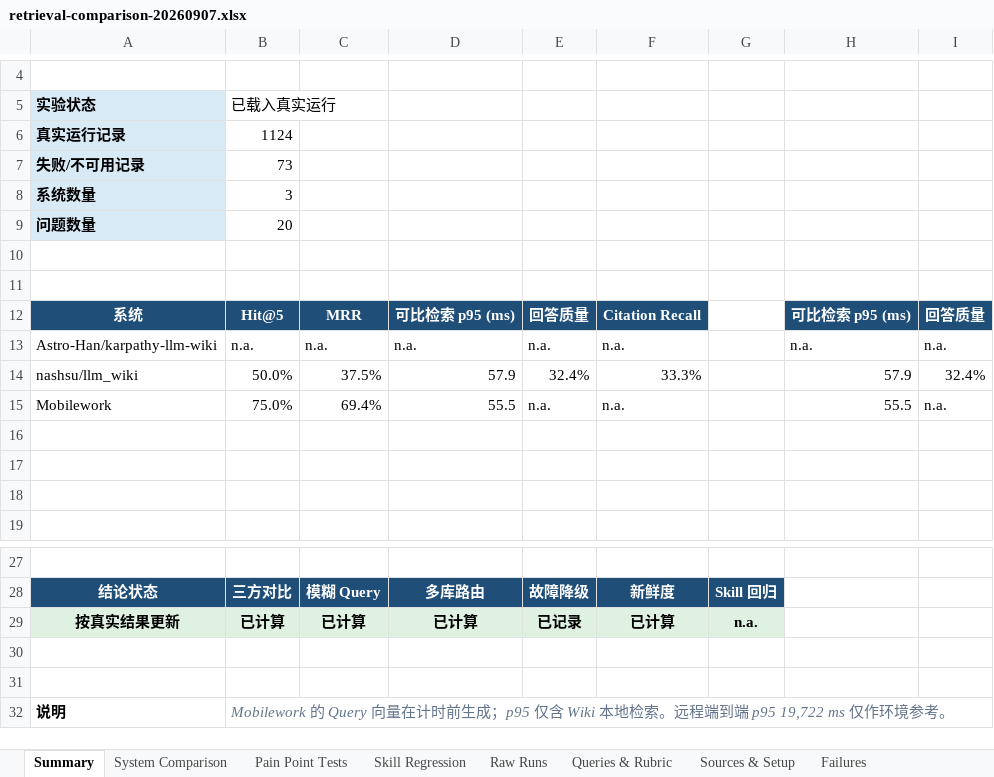
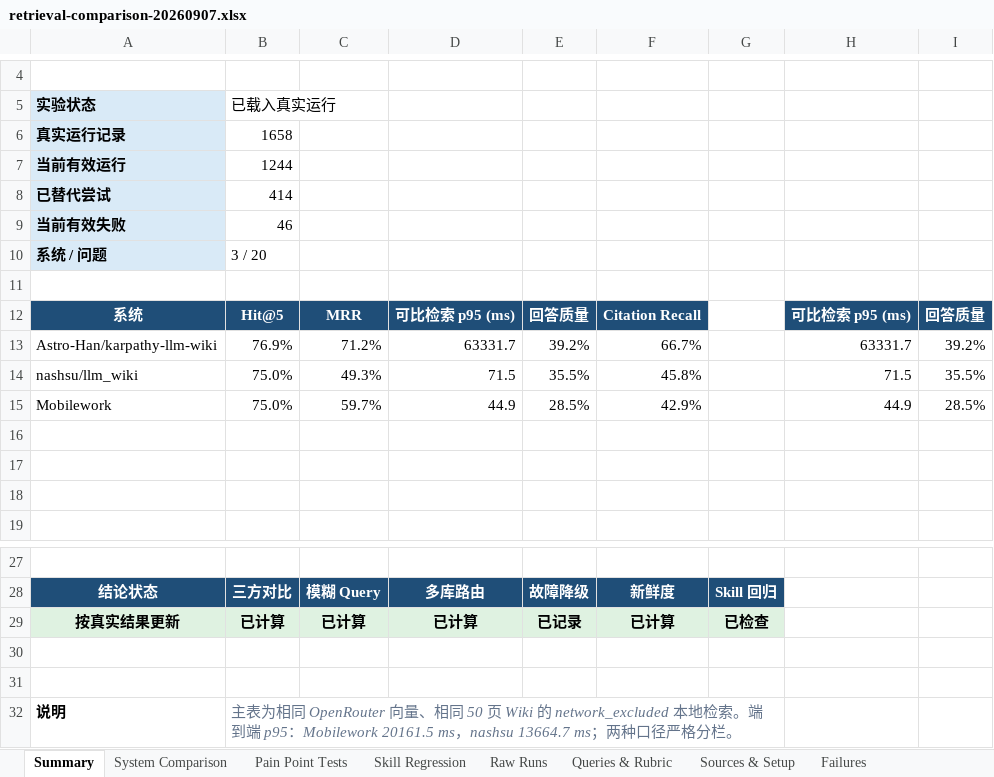
Before and after one commit to chengtyao2-design/mobilework, an Excel workbook: benchmarks/retrieval_eval/artifacts/retrieval-comparison-20260907.xlsx, sheet Summary, drawn as a sheet; only a part is shown, gaps mark what is left out; values as stored, in another font and other column widths than the file's, no borders; charts and pictures not drawn; removed rows and columns are numbered as before the commit, all else as after; the diff names each change by its address in the sheet, - before the commit and + after, or states it on an @@ line.

```diff
--- a/benchmarks/retrieval_eval/artifacts/retrieval-comparison-20260907.xlsx (sheet Summary)
+++ b/benchmarks/retrieval_eval/artifacts/retrieval-comparison-20260907.xlsx (sheet Summary)
-B6: 1124
+B6: 1658
-row 7: 失败/不可用记录 | 73
-row 8: 系统数量 | 3
-row 9: 问题数量 | 20
-row 7: (empty)
+row 7: 当前有效运行 | 1244
-A7 fill: none
+A7 fill: #D9EAF7
+row 8: 已替代尝试 | 414
+row 9: 当前有效失败 | 46
+row 10: 系统 / 问题 | 3 / 20
-row 13: Astro-Han/karpathy-llm-wiki | n.a. | n.a. | n.a. | n.a. | n.a. |  | n.a. | n.a.
-row 14: nashsu/llm_wiki | 50.0% | 37.5% | 57.9 | 32.4% | 33.3% |  | 57.9 | 32.4%
-row 15: Mobilework | 75.0% | 69.4% | 55.5 | n.a. | n.a. |  | 55.5 | n.a.
+row 13: Astro-Han/karpathy-llm-wiki | 76.9% | 71.2% | 63331.7 | 39.2% | 66.7% |  | 63331.7 | 39.2%
+row 14: nashsu/llm_wiki | 75.0% | 49.3% | 71.5 | 35.5% | 45.8% |  | 71.5 | 35.5%
+row 15: Mobilework | 75.0% | 59.7% | 44.9 | 28.5% | 42.9% |  | 44.9 | 28.5%
-G29: n.a.
+G29: 已检查
-B32: Mobilework 的 Query 向量在计时前生成；p95 仅含 Wiki 本地检索。远程端到端 p95 19,722 ms 仅作环境参考。
+B32: 主表为相同 OpenRouter 向量、相同 50 页 Wiki 的 network_excluded 本地检索。端到端 p95：Mobilework 20161.5 ms，nashsu 13664.7 ms；两种口径严格分栏。
+B32:G32 merged
```
Also changed, not shown: sheet Raw Runs, sheet Failures, sheet Pain Point Tests, sheet Sources & Setup, sheet System Comparison, sheet Skill Regression, formulas that keep their value, charts or pictures, 2 other files.
